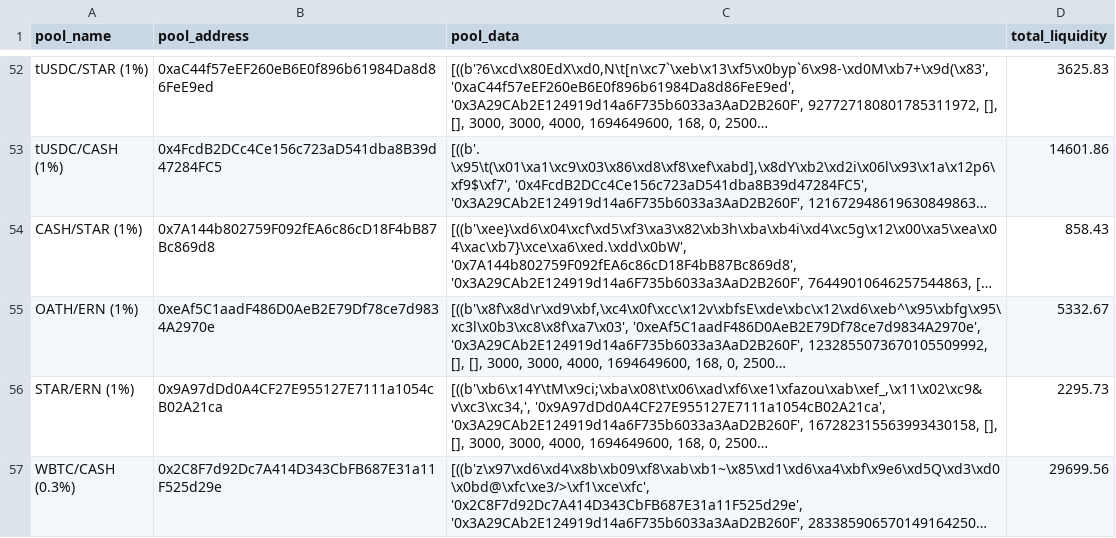
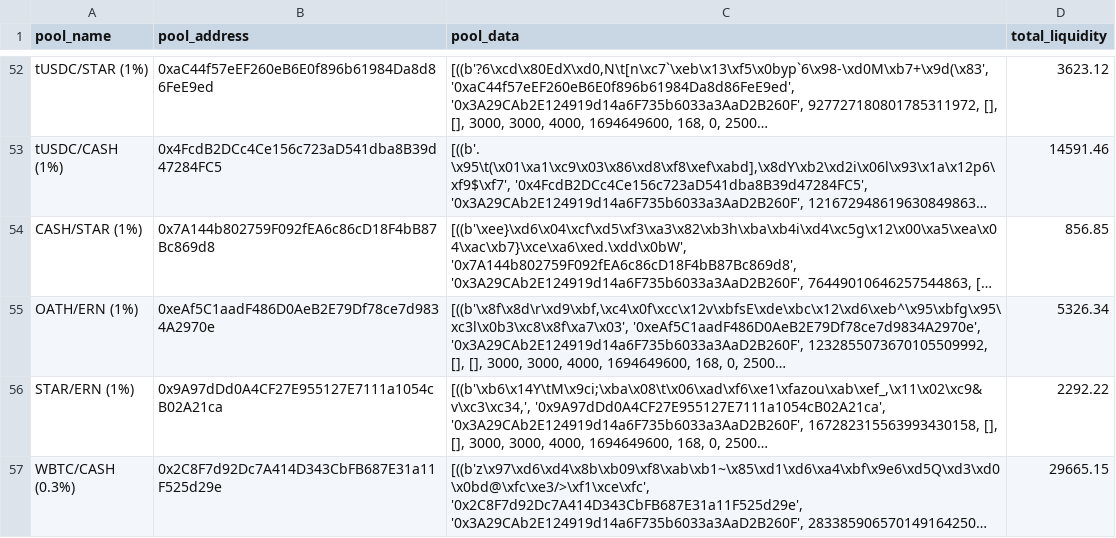
Before and after one commit to ALMIGHTYABE/Retro-Data, a CSV file: data/pool_data.csv, drawn as a sheet; only a part is shown, gaps mark what is left out; long unchanged cells end in …; the diff covers the shown part only; the diff names each change by its address in the sheet, - before the commit and + after, or states it on an @@ line.

```diff
--- a/data/pool_data.csv
+++ b/data/pool_data.csv
-D52 (total_liquidity): 3625.83
+D52 (total_liquidity): 3623.12
-D53 (total_liquidity): 14601.86
+D53 (total_liquidity): 14591.46
-D54 (total_liquidity): 858.43
+D54 (total_liquidity): 856.85
-D55 (total_liquidity): 5332.67
+D55 (total_liquidity): 5326.34
-D56 (total_liquidity): 2295.73
+D56 (total_liquidity): 2292.22
-D57 (total_liquidity): 29699.56
+D57 (total_liquidity): 29665.15
```
Also changed, not shown: 68 edited cells elsewhere in this file, 1 other file.
